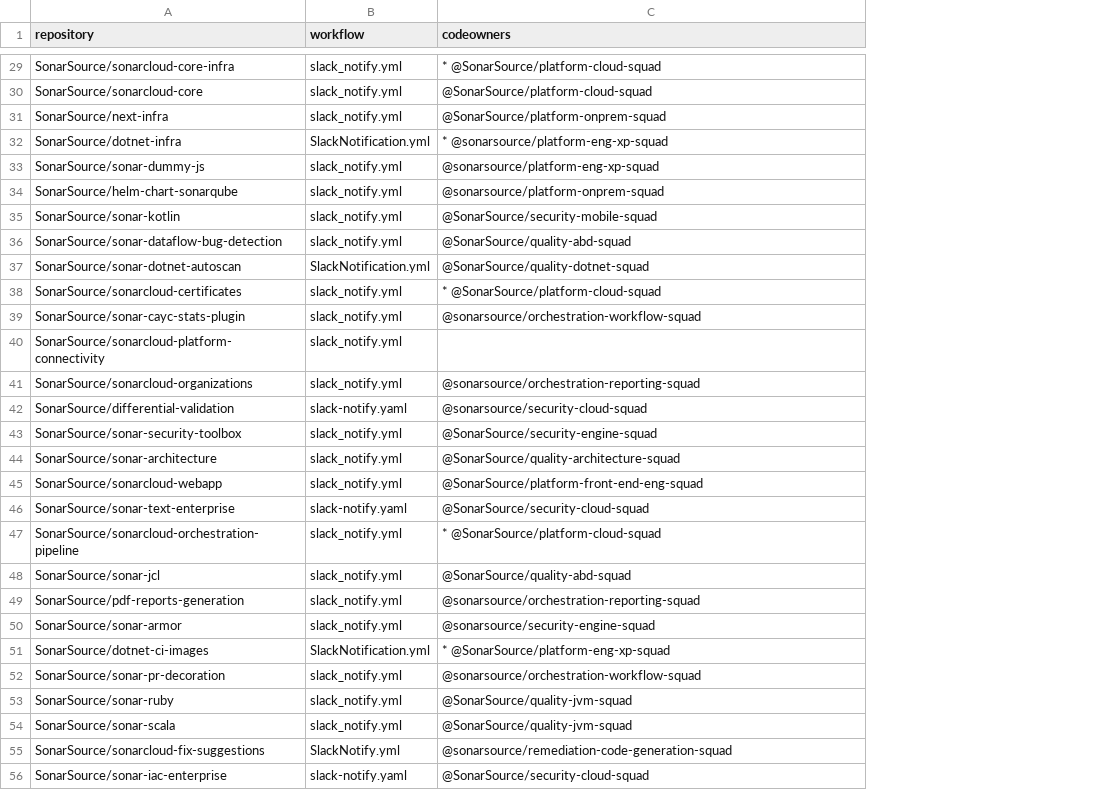
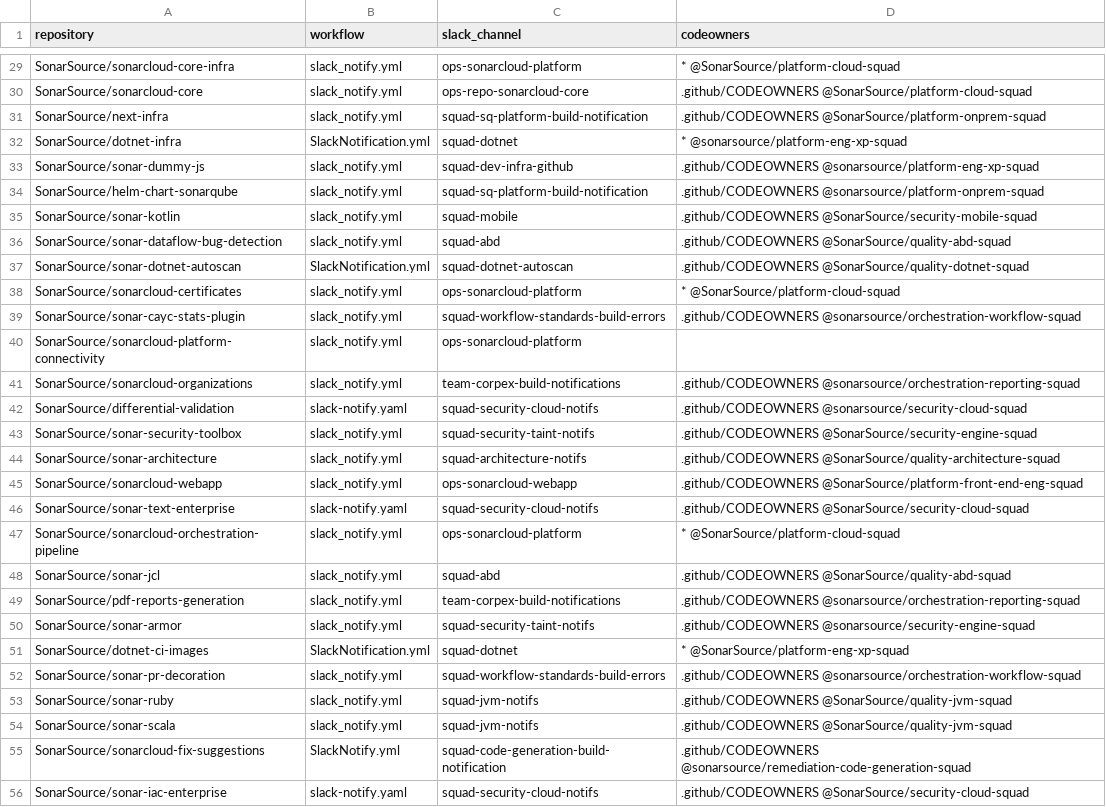
Before and after one commit to SonarSource/gh-action_slack-notify, a CSV file: migration/migration_report.csv, drawn as a sheet; only a part is shown, gaps mark what is left out; addresses are those after the commit; the diff covers the shown part only; the diff names each change by its address in the sheet, - before the commit and + after, or states it on an @@ line.

Commit message:
update repo list with channel name

```diff
--- a/migration/migration_report.csv
+++ b/migration/migration_report.csv
+column C (slack_channel), rows 29-56: ops-sonarcloud-platform | ops-repo-sonarcloud-core | squad-sq-platform-build-notification | squad-dotnet | squad-dev-infra-github | squad-sq-platform-build-notification | squad-mobile | squad-abd | squad-dotnet-autoscan | ops-sonarcloud-platform | squad-workflow-standards-build-errors | ops-sonarcloud-platform | team-corpex-build-notifications | squad-security-cloud-notifs | squad-security-taint-notifs | squad-architecture-notifs | ops-sonarcloud-webapp | squad-security-cloud-notifs | ops-sonarcloud-platform | squad-abd | team-corpex-build-notifications | squad-security-taint-notifs | squad-dotnet | squad-workflow-standards-build-errors | squad-jvm-notifs | squad-jvm-notifs | squad-code-generation-build-notification | squad-security-cloud-notifs
-D30 (codeowners): @SonarSource/platform-cloud-squad
+D30 (codeowners): .github/CODEOWNERS @SonarSource/platform-cloud-squad
-D31 (codeowners): @SonarSource/platform-onprem-squad
+D31 (codeowners): .github/CODEOWNERS @SonarSource/platform-onprem-squad
-D33 (codeowners): @sonarsource/platform-eng-xp-squad
+D33 (codeowners): .github/CODEOWNERS @sonarsource/platform-eng-xp-squad
-D34 (codeowners): @sonarsource/platform-onprem-squad
+D34 (codeowners): .github/CODEOWNERS @sonarsource/platform-onprem-squad
-D35 (codeowners): @SonarSource/security-mobile-squad
+D35 (codeowners): .github/CODEOWNERS @SonarSource/security-mobile-squad
-D36 (codeowners): @SonarSource/quality-abd-squad
+D36 (codeowners): .github/CODEOWNERS @SonarSource/quality-abd-squad
-D37 (codeowners): @SonarSource/quality-dotnet-squad
+D37 (codeowners): .github/CODEOWNERS @SonarSource/quality-dotnet-squad
-D39 (codeowners): @sonarsource/orchestration-workflow-squad
+D39 (codeowners): .github/CODEOWNERS @sonarsource/orchestration-workflow-squad
-D41 (codeowners): @sonarsource/orchestration-reporting-squad
+D41 (codeowners): .github/CODEOWNERS @sonarsource/orchestration-reporting-squad
-D42 (codeowners): @sonarsource/security-cloud-squad
+D42 (codeowners): .github/CODEOWNERS @sonarsource/security-cloud-squad
-D43 (codeowners): @SonarSource/security-engine-squad
+D43 (codeowners): .github/CODEOWNERS @SonarSource/security-engine-squad
-D44 (codeowners): @SonarSource/quality-architecture-squad
+D44 (codeowners): .github/CODEOWNERS @SonarSource/quality-architecture-squad
-D45 (codeowners): @SonarSource/platform-front-end-eng-squad
+D45 (codeowners): .github/CODEOWNERS @SonarSource/platform-front-end-eng-squad
-D46 (codeowners): @SonarSource/security-cloud-squad
+D46 (codeowners): .github/CODEOWNERS @SonarSource/security-cloud-squad
-D48 (codeowners): @SonarSource/quality-abd-squad
+D48 (codeowners): .github/CODEOWNERS @SonarSource/quality-abd-squad
-D49 (codeowners): @sonarsource/orchestration-reporting-squad
+D49 (codeowners): .github/CODEOWNERS @sonarsource/orchestration-reporting-squad
-D50 (codeowners): @sonarsource/security-engine-squad
+D50 (codeowners): .github/CODEOWNERS @sonarsource/security-engine-squad
-D52 (codeowners): @sonarsource/orchestration-workflow-squad
+D52 (codeowners): .github/CODEOWNERS @sonarsource/orchestration-workflow-squad
-D53:D54 (codeowners): @SonarSource/quality-jvm-squad
+D53:D54 (codeowners): .github/CODEOWNERS @SonarSource/quality-jvm-squad
-D55 (codeowners): @sonarsource/remediation-code-generation-squad
+D55 (codeowners): .github/CODEOWNERS @sonarsource/remediation-code-generation-squad
-D56 (codeowners): @SonarSource/security-cloud-squad
+D56 (codeowners): .github/CODEOWNERS @SonarSource/security-cloud-squad
```
Also changed, not shown: 32 edited cells elsewhere in this file.
